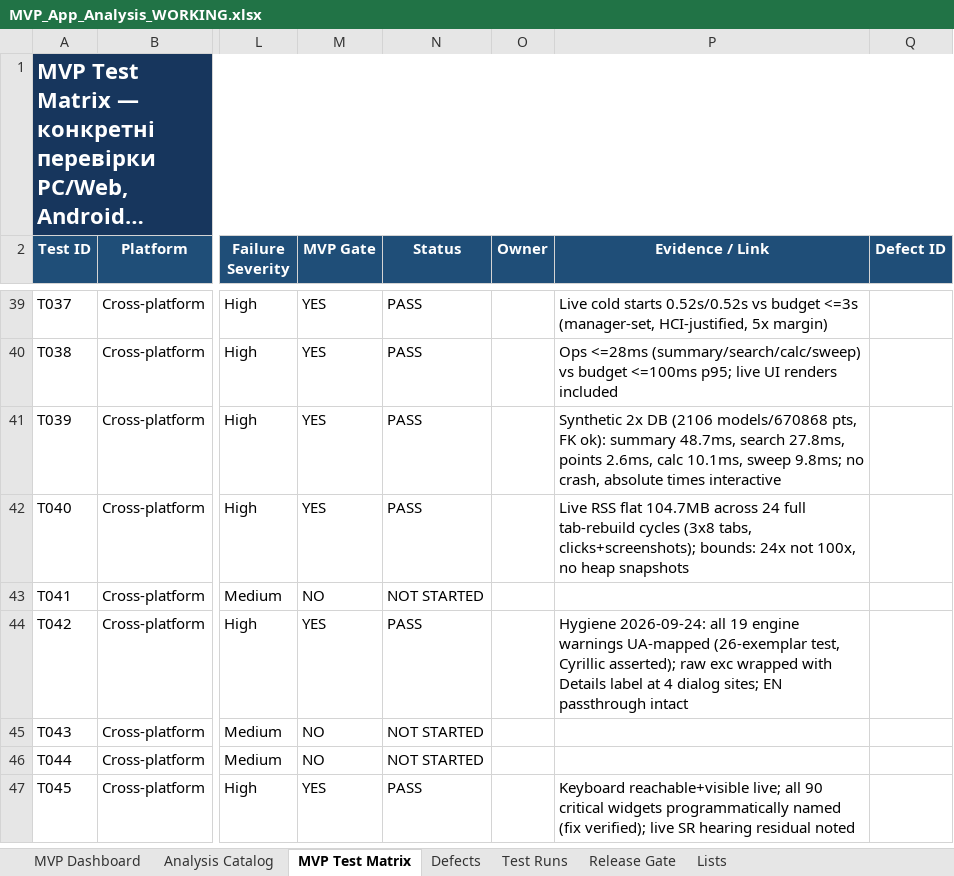
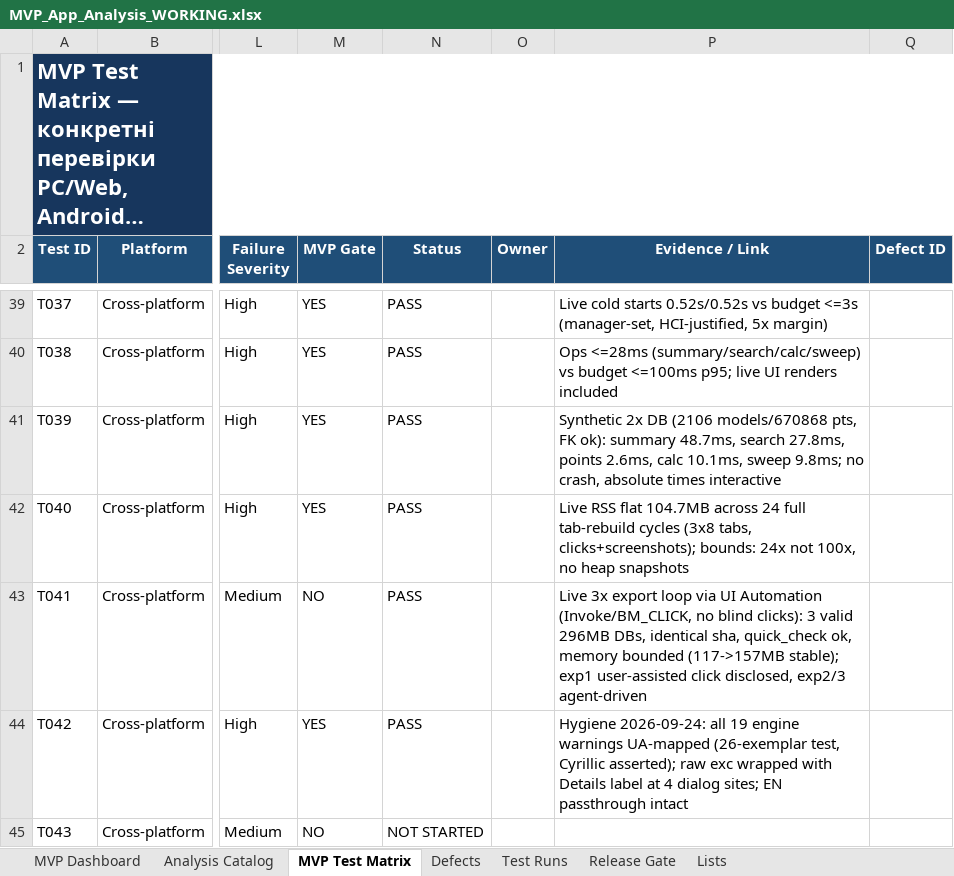
Before and after one commit to kot0070/propeller-calculator, an Excel workbook: work/MVP_App_Analysis_WORKING.xlsx, sheet MVP Test Matrix, drawn as a sheet; only a part is shown, gaps mark what is left out; the shorter side is filled out with more unchanged rows; long unchanged cells end in …; values as stored, in another font and other column widths than the file's, no borders; conditional formats and table styles not drawn; the diff names each change by its address in the sheet, - before the commit and + after, or states it on an @@ line.

Commit message:
T041 PASS with live evidence; workbook integrity independently verified

```diff
--- a/work/MVP_App_Analysis_WORKING.xlsx (sheet MVP Test Matrix)
+++ b/work/MVP_App_Analysis_WORKING.xlsx (sheet MVP Test Matrix)
-N43 (Status): NOT STARTED
+N43 (Status): PASS
-P43 (Evidence / Link): (empty)
+P43 (Evidence / Link): Live 3x export loop via UI Automation (Invoke/BM_CLICK, no blind clicks): 3 valid 296MB DBs, identical sha, quick_check ok, memory bounded (117->157MB stable); exp1 user-assisted click disclosed, exp2/3 agent-driven
```
Also changed, not shown: sheet Test Runs, 1 other file.
